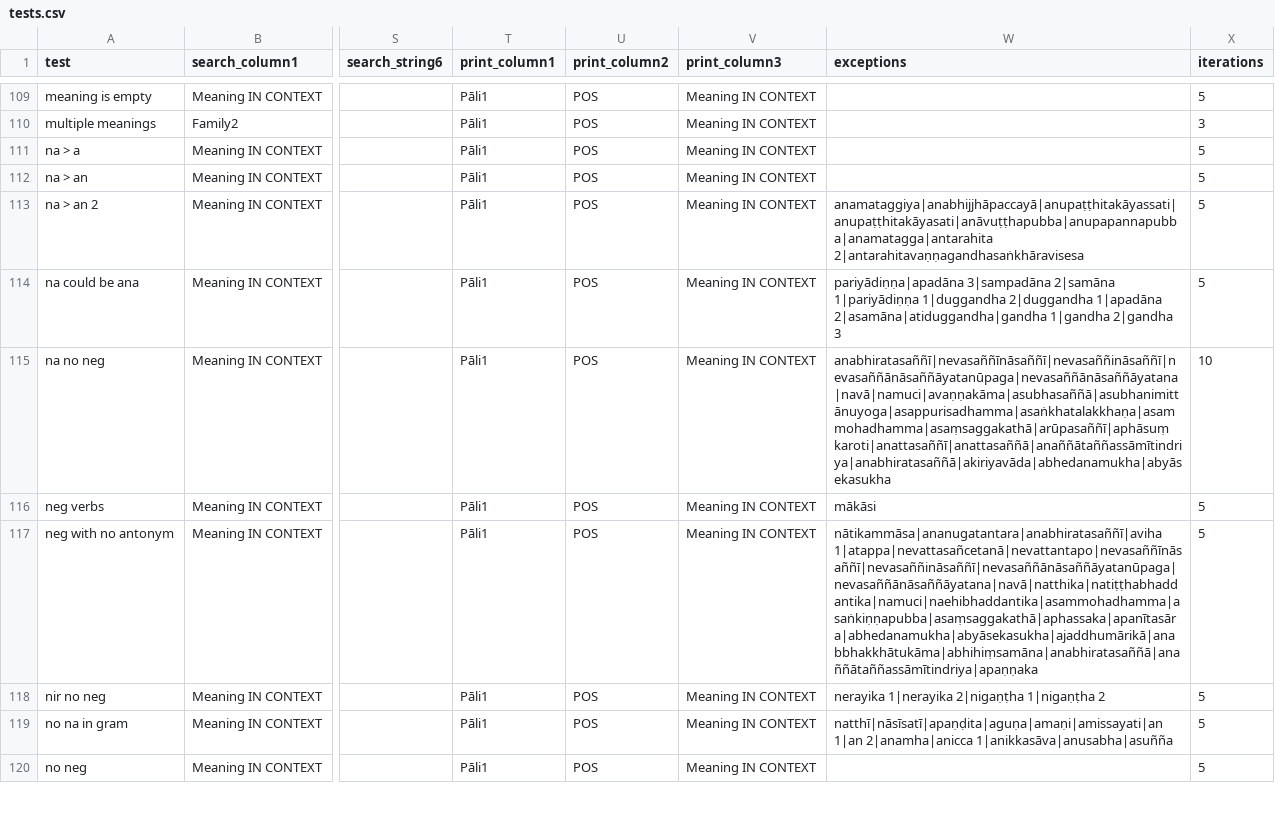
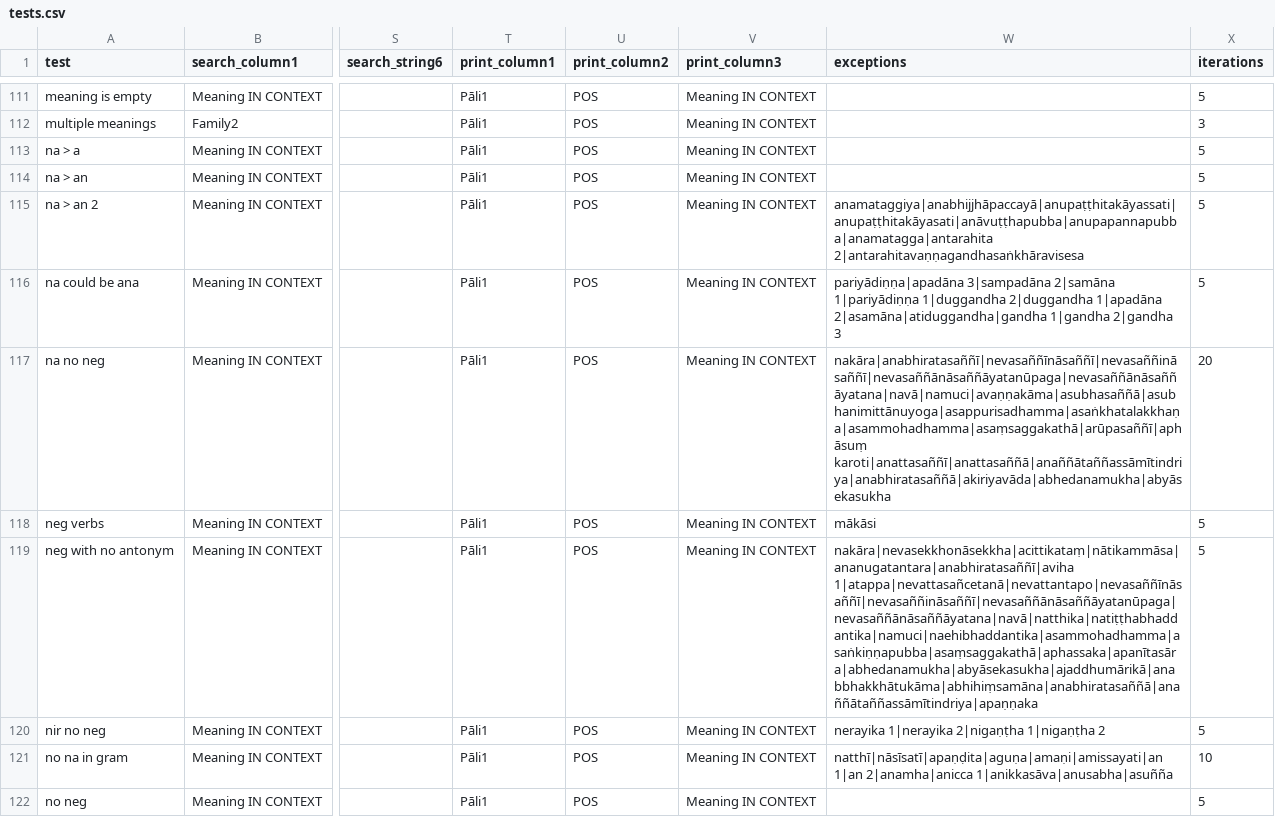
Before and after one commit to digitalpalidictionary/data-tests, a CSV file: tests.csv, drawn as a sheet; only a part is shown, gaps mark what is left out; addresses are those after the commit; the diff covers the shown part only; the diff names each change by its address in the sheet, - before the commit and + after, or states it on an @@ line.

```diff
--- a/tests.csv
+++ b/tests.csv
-W117 (exceptions): anabhiratasaññī|nevasaññīnāsaññī|nevasaññināsaññī|nevasaññānāsaññāyatanūpaga|nevasaññānāsaññāyatana|navā|namuci|avaṇṇakāma|asubhasaññā|asubhanimittānuyoga|asappurisadhamma|asaṅkhatalakkhaṇa|asammohadhamma|asaṃsaggakathā|arūpasaññī|aphāsuṃ karoti|anattasaññī|anattasaññā|anaññātaññassāmītindriya|anabhiratasaññā|akiriyavāda|abhedanamukha|abyāsekasukha
+W117 (exceptions): nakāra|anabhiratasaññī|nevasaññīnāsaññī|nevasaññināsaññī|nevasaññānāsaññāyatanūpaga|nevasaññānāsaññāyatana|navā|namuci|avaṇṇakāma|asubhasaññā|asubhanimittānuyoga|asappurisadhamma|asaṅkhatalakkhaṇa|asammohadhamma|asaṃsaggakathā|arūpasaññī|aphāsuṃ karoti|anattasaññī|anattasaññā|anaññātaññassāmītindriya|anabhiratasaññā|akiriyavāda|abhedanamukha|abyāsekasukha
-X117 (iterations): 10
+X117 (iterations): 20
-W119 (exceptions): nātikammāsa|ananugatantara|anabhiratasaññī|aviha 1|atappa|nevattasañcetanā|nevattantapo|nevasaññīnāsaññī|nevasaññināsaññī|nevasaññānāsaññāyatanūpaga|nevasaññānāsaññāyatana|navā|natthika|natiṭṭhabhaddantika|namuci|naehibhaddantika|asammohadhamma|asaṅkiṇṇapubba|asaṃsaggakathā|aphassaka|apanītasāra|abhedanamukha|abyāsekasukha|ajaddhumārikā|anabbhakkhātukāma|abhihiṃsamāna|anabhiratasaññā|anaññātaññassāmītindriya|apaṇṇaka
+W119 (exceptions): nakāra|nevasekkhonāsekkha|acittikataṃ|nātikammāsa|ananugatantara|anabhiratasaññī|aviha 1|atappa|nevattasañcetanā|nevattantapo|nevasaññīnāsaññī|nevasaññināsaññī|nevasaññānāsaññāyatanūpaga|nevasaññānāsaññāyatana|navā|natthika|natiṭṭhabhaddantika|namuci|naehibhaddantika|asammohadhamma|asaṅkiṇṇapubba|asaṃsaggakathā|aphassaka|apanītasāra|abhedanamukha|abyāsekasukha|ajaddhumārikā|anabbhakkhātukāma|abhihiṃsamāna|anabhiratasaññā|anaññātaññassāmītindriya|apaṇṇaka
-X121 (iterations): 5
+X121 (iterations): 10
```
Also changed, not shown: 2 added rows and 24 edited cells elsewhere in this file, 2 other files.
